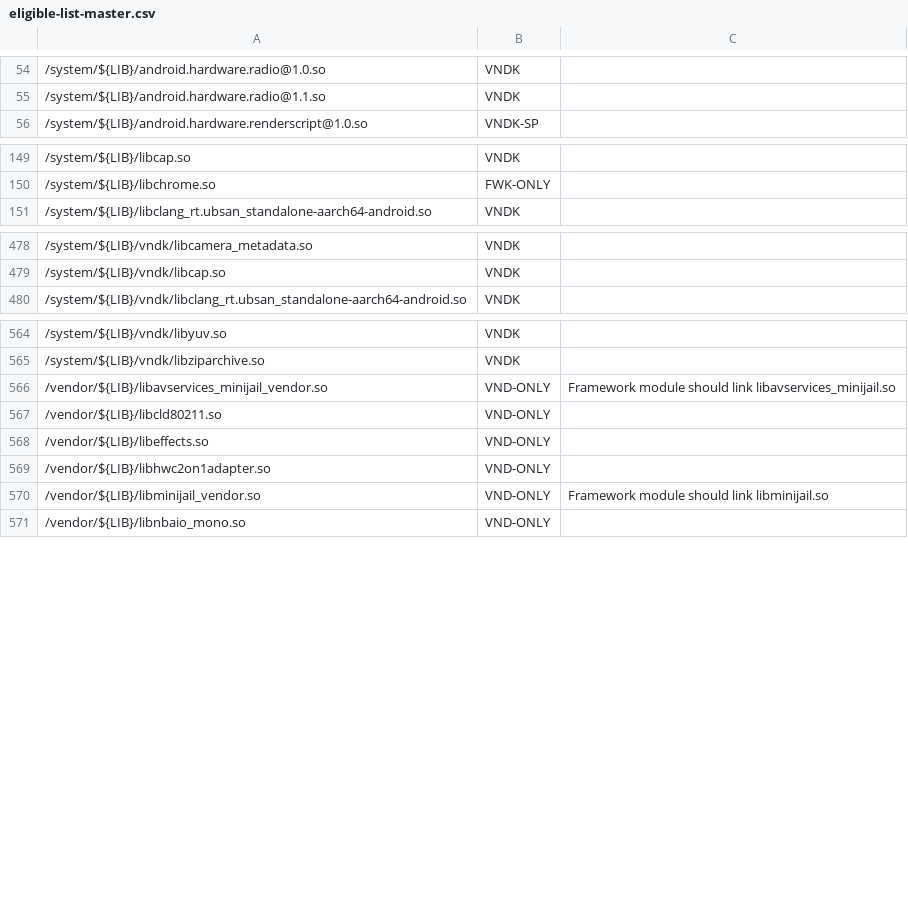
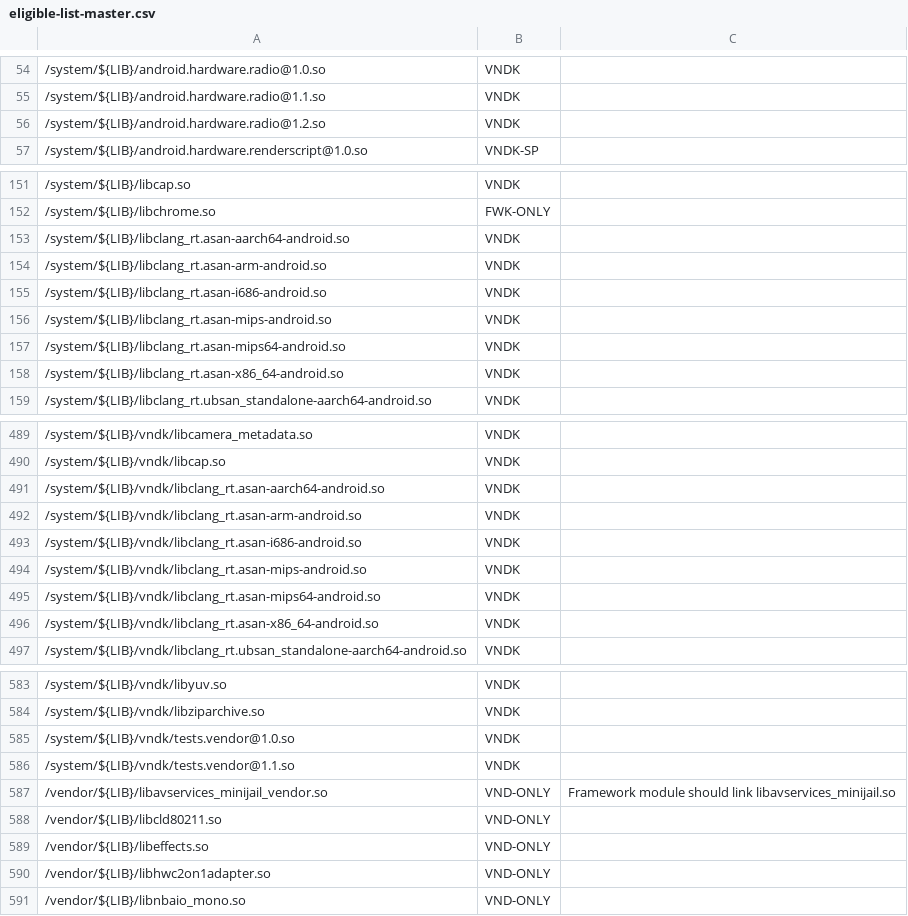
Before and after one commit to bluestacks/development-a16, a CSV file: vndk/tools/definition-tool/datasets/eligible-list-master.csv, drawn as a sheet; only a part is shown, gaps mark what is left out; removed rows and columns are numbered as before the commit, all else as after; the diff covers the shown part only; the diff names each change by its address in the sheet, - before the commit and + after, or states it on an @@ line.

Commit message:
vndk-def: Update eligible-list-master.csv
This commit adds several shared libraries to VNDK:

* Add 2 HIDL interface libs:
  * android.hardware.radio@1.2.so
  * android.hardware.wifi.supplicant@1.1.so

* Add libclang_rt.asan-${arch}-android.so for ASAN

* Add libhidlallocatorutils.so

* Update libminijail.so

Test: Run vndk_definition_tool.py on latest build
Change-Id: I28d61c6423ae41e71a541be18a6c625dbe0a17e6

```diff
--- a/vndk/tools/definition-tool/datasets/eligible-list-master.csv
+++ b/vndk/tools/definition-tool/datasets/eligible-list-master.csv
+row 56: /system/${LIB}/android.hardware.radio@1.2.so | VNDK
+row 153: /system/${LIB}/libclang_rt.asan-aarch64-android.so | VNDK
+row 154: /system/${LIB}/libclang_rt.asan-arm-android.so | VNDK
+row 155: /system/${LIB}/libclang_rt.asan-i686-android.so | VNDK
+row 156: /system/${LIB}/libclang_rt.asan-mips-android.so | VNDK
+row 157: /system/${LIB}/libclang_rt.asan-mips64-android.so | VNDK
+row 158: /system/${LIB}/libclang_rt.asan-x86_64-android.so | VNDK
+row 491: /system/${LIB}/vndk/libclang_rt.asan-aarch64-android.so | VNDK
+row 492: /system/${LIB}/vndk/libclang_rt.asan-arm-android.so | VNDK
+row 493: /system/${LIB}/vndk/libclang_rt.asan-i686-android.so | VNDK
+row 494: /system/${LIB}/vndk/libclang_rt.asan-mips-android.so | VNDK
+row 495: /system/${LIB}/vndk/libclang_rt.asan-mips64-android.so | VNDK
+row 496: /system/${LIB}/vndk/libclang_rt.asan-x86_64-android.so | VNDK
+row 585: /system/${LIB}/vndk/tests.vendor@1.0.so | VNDK
+row 586: /system/${LIB}/vndk/tests.vendor@1.1.so | VNDK
-row 570: /vendor/${LIB}/libminijail_vendor.so | VND-ONLY | Framework module should link libminijail.so
```
Also changed, not shown: 6 added rows and 2 edited cells elsewhere in this file.
